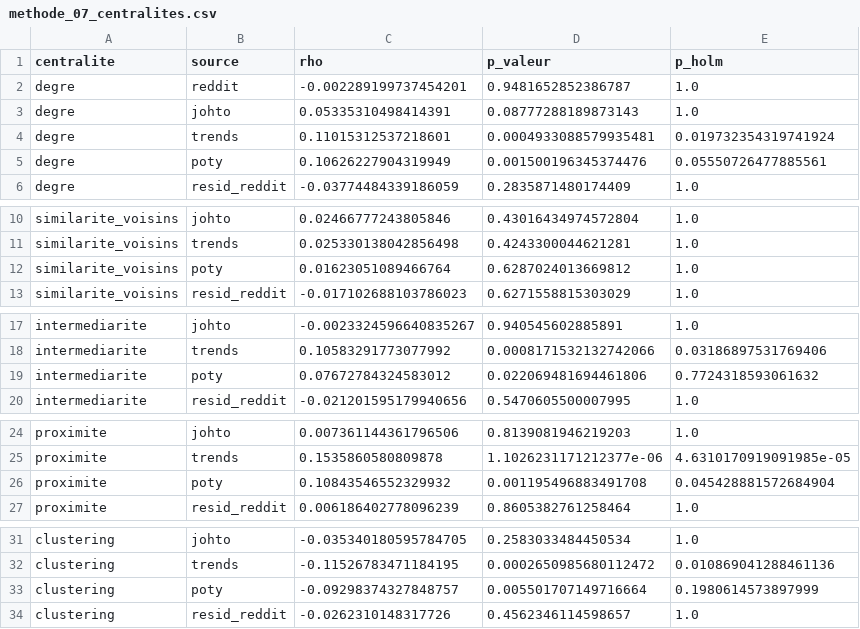
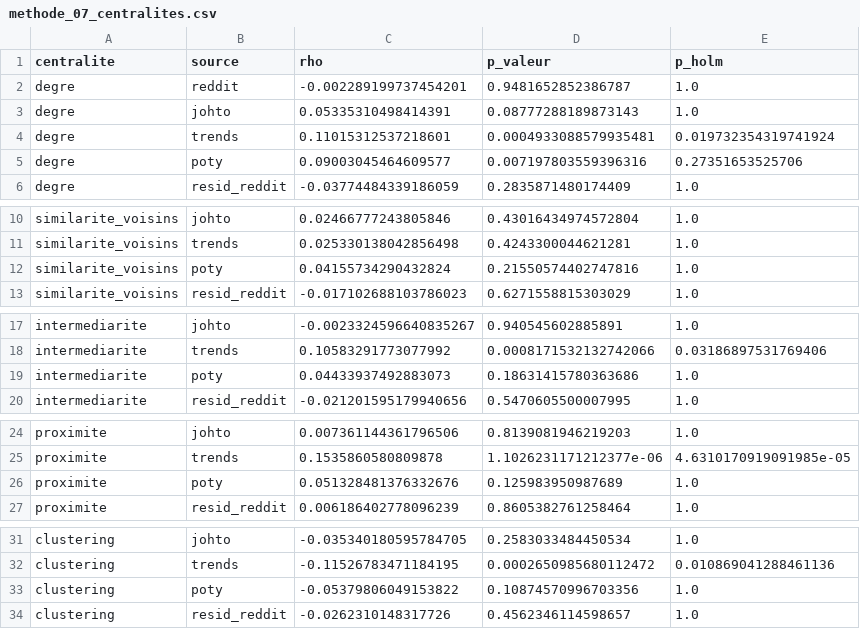
Before and after one commit to Kez0X/projet_pokemon, a CSV file: app/data/methode_07_centralites.csv, drawn as a sheet; only a part is shown, gaps mark what is left out; the diff covers the shown part only.

```diff
--- a/app/data/methode_07_centralites.csv
+++ b/app/data/methode_07_centralites.csv
@@ -4,3 +4,3 @@ degre,johto,0.05335310498414391,0.08777288189873143,1.0
 degre,trends,0.11015312537218601,0.0004933088579935481,0.019732354319741924
-degre,poty,0.10626227904319949,0.001500196345374476,0.05550726477885561
+degre,poty,0.09003045464609577,0.007197803559396316,0.27351653525706
 degre,resid_reddit,-0.03774484339186059,0.2835871480174409,1.0
@@ -11,3 +11,3 @@ similarite_voisins,johto,0.02466777243805846,0.43016434974572804,1.0
 similarite_voisins,trends,0.025330138042856498,0.4243300044621281,1.0
-similarite_voisins,poty,0.01623051089466764,0.6287024013669812,1.0
+similarite_voisins,poty,0.04155734290432824,0.21550574402747816,1.0
 similarite_voisins,resid_reddit,-0.017102688103786023,0.6271558815303029,1.0
@@ -18,3 +18,3 @@ intermediarite,johto,-0.0023324596640835267,0.940545602885891,1.0
 intermediarite,trends,0.10583291773077992,0.0008171532132742066,0.03186897531769406
-intermediarite,poty,0.07672784324583012,0.022069481694461806,0.7724318593061632
+intermediarite,poty,0.04433937492883073,0.18631415780363686,1.0
 intermediarite,resid_reddit,-0.021201595179940656,0.5470605500007995,1.0
@@ -25,3 +25,3 @@ proximite,johto,0.007361144361796506,0.8139081946219203,1.0
 proximite,trends,0.1535860580809878,1.1026231171212377e-06,4.6310170919091985e-05
-proximite,poty,0.10843546552329932,0.001195496883491708,0.045428881572684904
+proximite,poty,0.051328481376332676,0.125983950987689,1.0
 proximite,resid_reddit,0.006186402778096239,0.8605382761258464,1.0
@@ -32,3 +32,3 @@ clustering,johto,-0.035340180595784705,0.2583033484450534,1.0
 clustering,trends,-0.11526783471184195,0.0002650985680112472,0.010869041288461136
-clustering,poty,-0.09298374327848757,0.005501707149716664,0.1980614573897999
+clustering,poty,-0.05379806049153822,0.10874570996703356,1.0
 clustering,resid_reddit,-0.0262310148317726,0.4562346114598657,1.0
```
Also changed, not shown: 2 edited cells elsewhere in this file, app/data/methode_07_assortativite.csv, app/data/methode_07_kruskal.csv, 1 other file.
